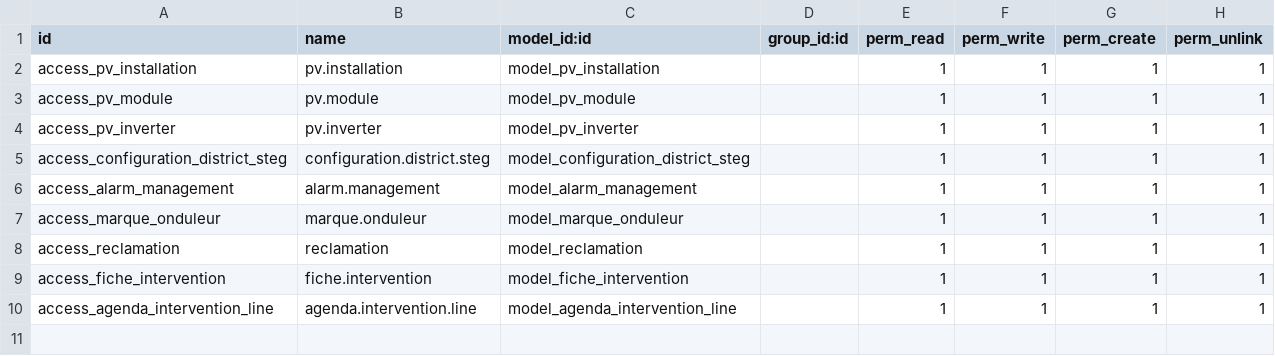
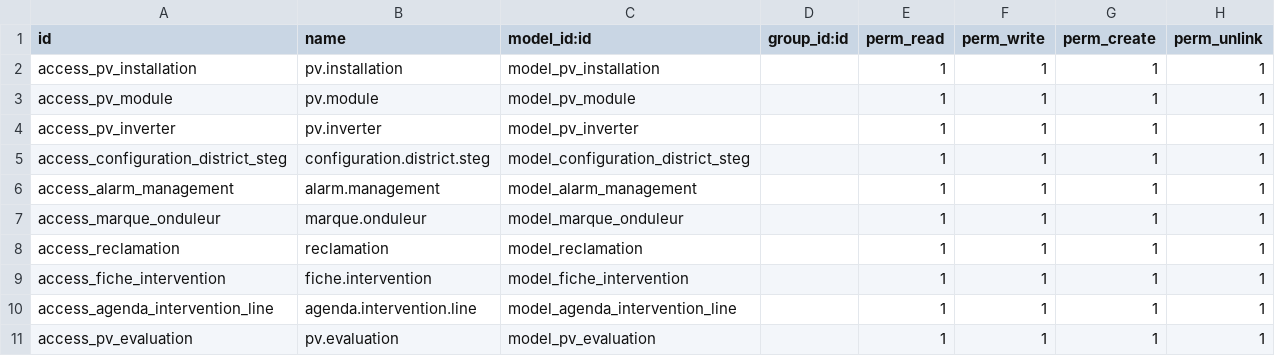
Before and after one commit to Chihaouimed/master, a CSV file: odoo_project/custom_addons/pv_management/security/ir.model.access.csv, drawn as a sheet.

```diff
--- a/odoo_project/custom_addons/pv_management/security/ir.model.access.csv
+++ b/odoo_project/custom_addons/pv_management/security/ir.model.access.csv
@@ -10 +10,2 @@ access_fiche_intervention,fiche.intervention,model_fiche_intervention,,1,1,1,1
 access_agenda_intervention_line,agenda.intervention.line,model_agenda_intervention_line,,1,1,1,1
+access_pv_evaluation,pv.evaluation,model_pv_evaluation,,1,1,1,1
```
Also changed, not shown: 5 other files.
